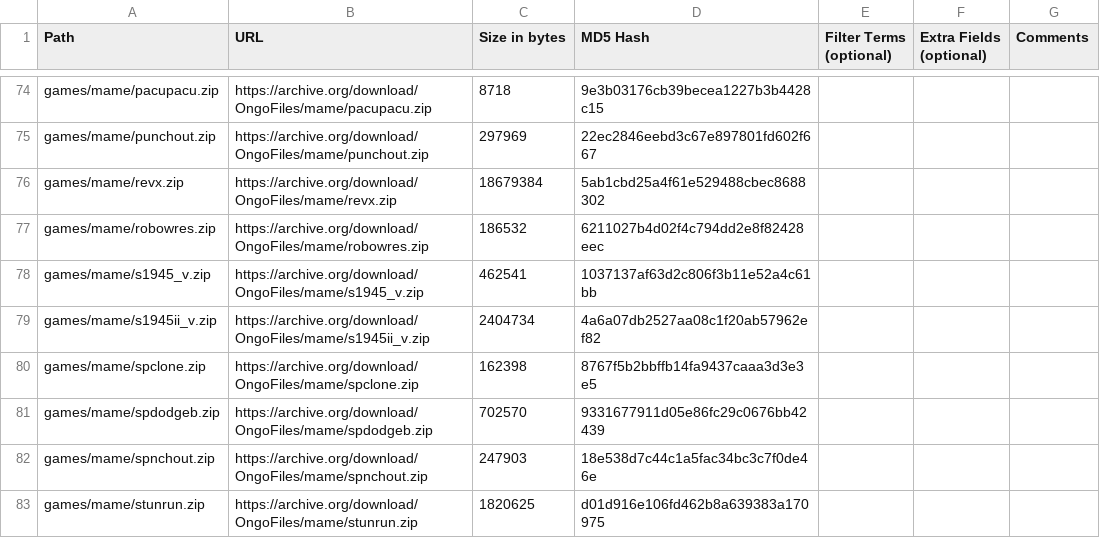
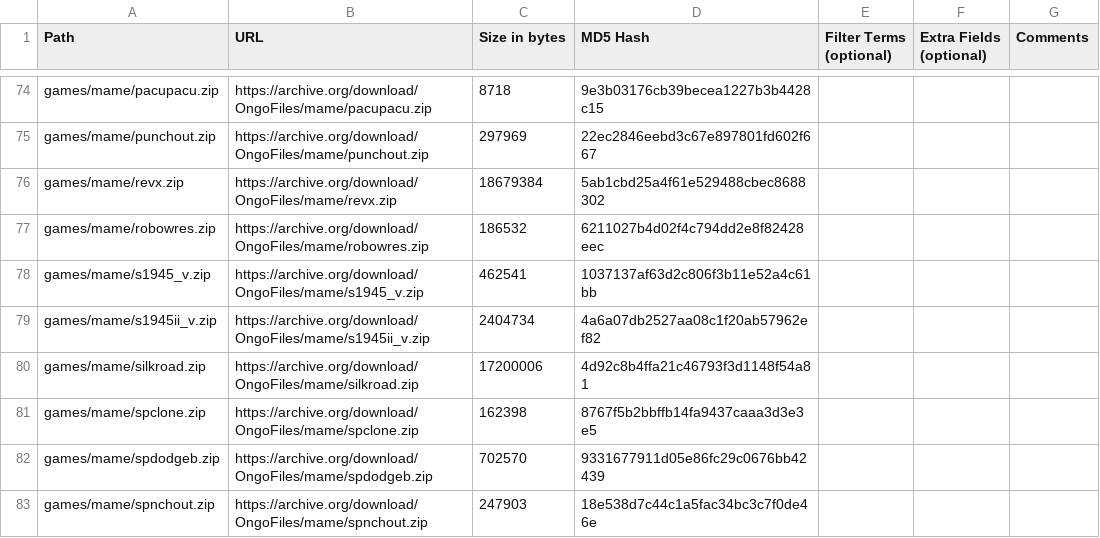
Before and after one commit to OngoGablogian/MiSTer_Ongo, a CSV file: external_files.csv, drawn as a sheet; only a part is shown, gaps mark what is left out; the shorter side is filled out with more unchanged rows; the diff names each change by its address in the sheet, - before the commit and + after, or states it on an @@ line.

Commit message:
Add Unico SR2001A (The Legend of Silkroad) core

```diff
--- a/external_files.csv
+++ b/external_files.csv
+row 80: games/mame/silkroad.zip | https://archive.org/download/OngoFiles/mame/silkroad.zip | 17200006 | 4d92c8b4ffa21c46793f3d1148f54a81
```
Also changed, not shown: 4 other files.
